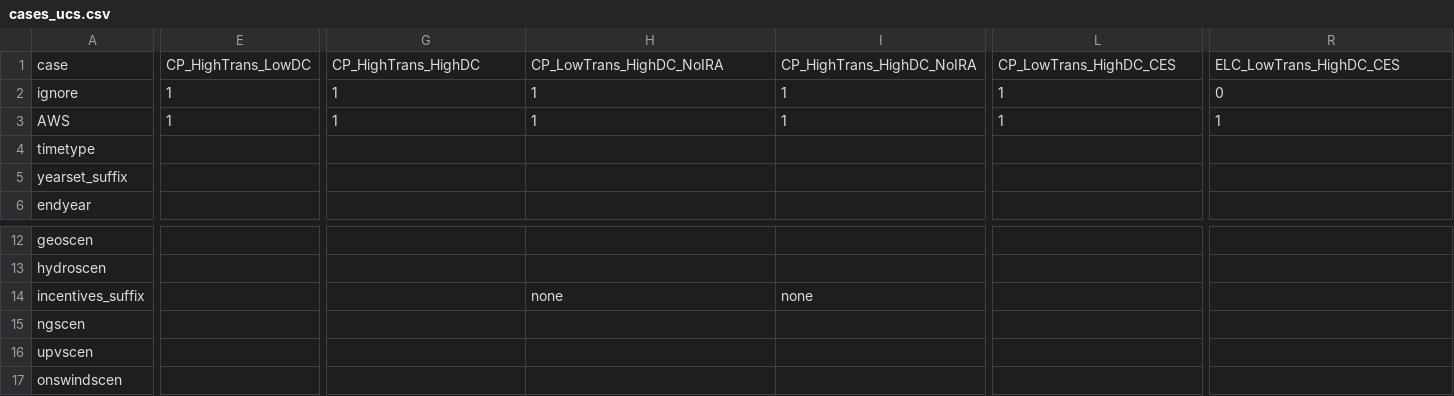
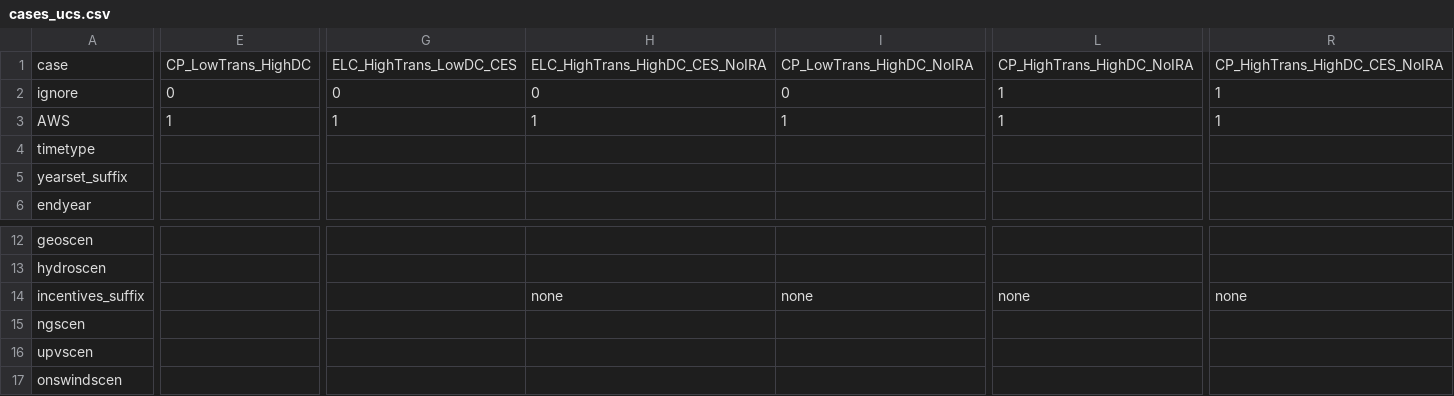
Before and after one commit to ucsusa/ReEDS-2.0, a CSV file: cases_ucs.csv, drawn as a sheet; only a part is shown, gaps mark what is left out; the diff covers the shown part only; the diff names each change by its address in the sheet, - before the commit and + after, or states it on an @@ line.

```diff
--- a/cases_ucs.csv
+++ b/cases_ucs.csv
-E1: CP_HighTrans_LowDC
+E1: CP_LowTrans_HighDC
-G1: CP_HighTrans_HighDC
+G1: ELC_HighTrans_LowDC_CES
-H1: CP_LowTrans_HighDC_NoIRA
+H1: ELC_HighTrans_HighDC_CES_NoIRA
-I1: CP_HighTrans_HighDC_NoIRA
+I1: CP_LowTrans_HighDC_NoIRA
-L1: CP_LowTrans_HighDC_CES
+L1: CP_HighTrans_HighDC_NoIRA
-R1: ELC_LowTrans_HighDC_CES
+R1: CP_HighTrans_HighDC_CES_NoIRA
-E2: 1
+E2: 0
-G2: 1
+G2: 0
-H2: 1
+H2: 0
-I2: 1
+I2: 0
-R2: 0
+R2: 1
-L14: (empty)
+L14: none
-R14: (empty)
+R14: none
```
Also changed, not shown: 72 edited cells elsewhere in this file.
